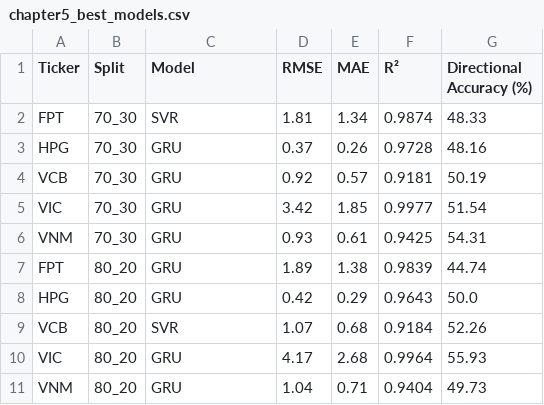
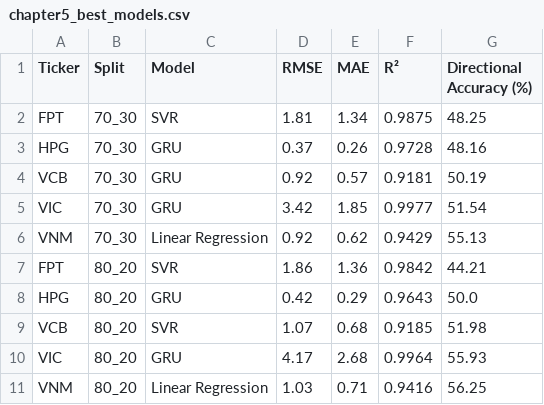
Before and after one commit to PhongNguyenTrung/stock-time-series, a CSV file: results/comparison/chapter5_best_models.csv, drawn as a sheet.

```diff
--- a/results/comparison/chapter5_best_models.csv
+++ b/results/comparison/chapter5_best_models.csv
@@ -1,3 +1,3 @@
 Ticker,Split,Model,RMSE,MAE,R²,Directional Accuracy (%)
-FPT,70_30,SVR,1.81,1.34,0.9874,48.33
+FPT,70_30,SVR,1.81,1.34,0.9875,48.25
 HPG,70_30,GRU,0.37,0.26,0.9728,48.16
@@ -5,7 +5,7 @@ VCB,70_30,GRU,0.92,0.57,0.9181,50.19
 VIC,70_30,GRU,3.42,1.85,0.9977,51.54
-VNM,70_30,GRU,0.93,0.61,0.9425,54.31
-FPT,80_20,GRU,1.89,1.38,0.9839,44.74
+VNM,70_30,Linear Regression,0.92,0.62,0.9429,55.13
+FPT,80_20,SVR,1.86,1.36,0.9842,44.21
 HPG,80_20,GRU,0.42,0.29,0.9643,50.0
-VCB,80_20,SVR,1.07,0.68,0.9184,52.26
+VCB,80_20,SVR,1.07,0.68,0.9185,51.98
 VIC,80_20,GRU,4.17,2.68,0.9964,55.93
-VNM,80_20,GRU,1.04,0.71,0.9404,49.73
+VNM,80_20,Linear Regression,1.03,0.71,0.9416,56.25
```
Also changed, not shown: docs/data/linear_regression_predictions.csv, docs/data/svr_predictions.csv, 43 other files.
